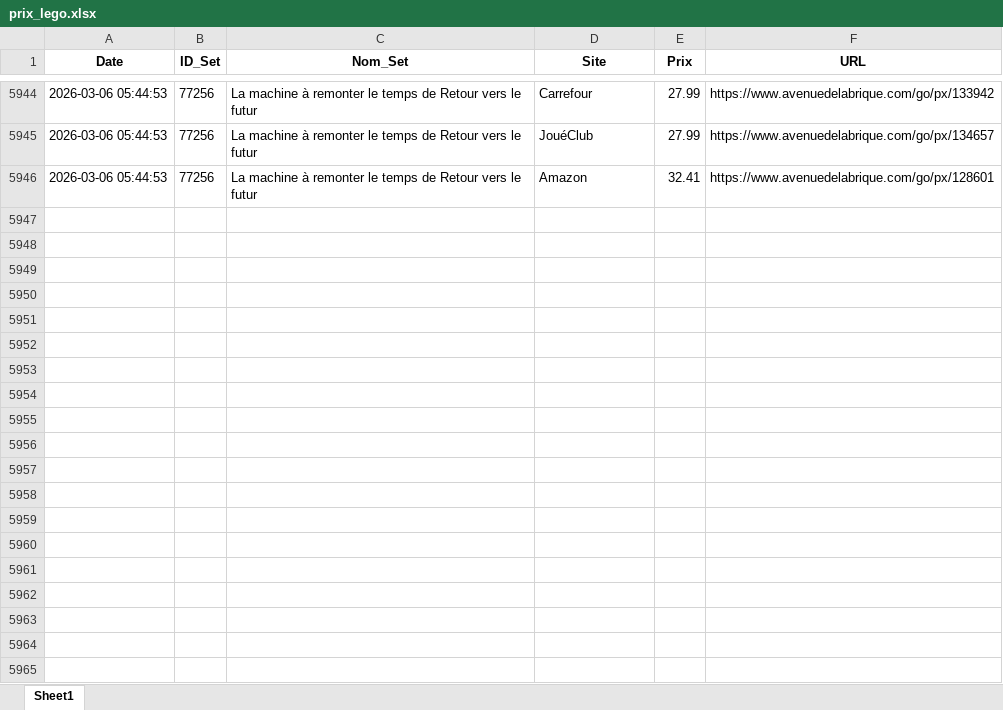
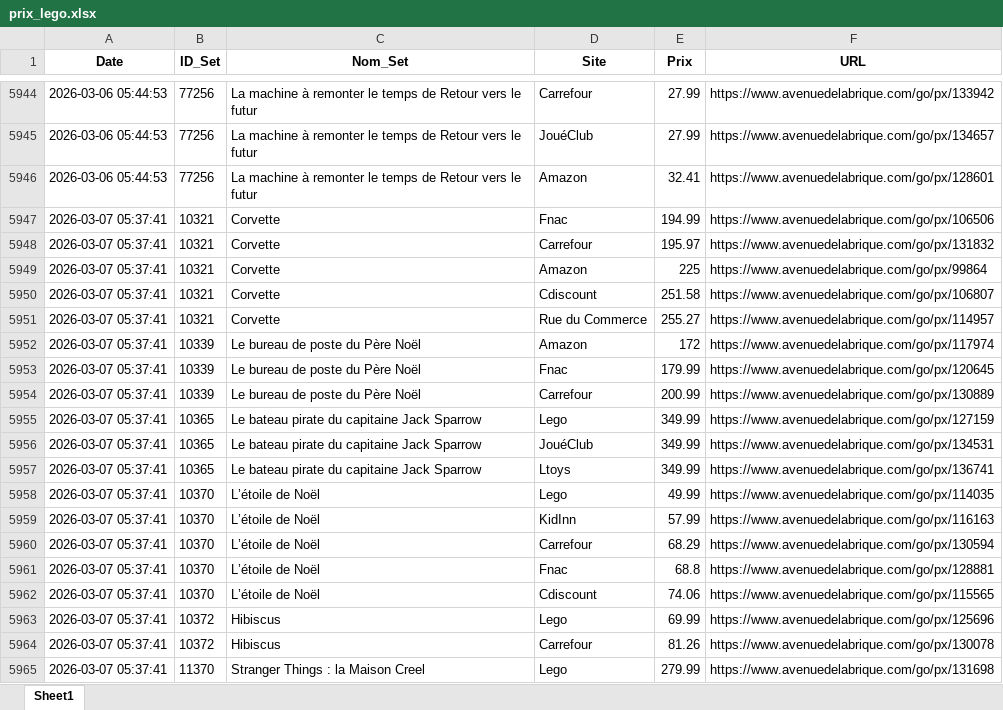
Before and after one commit to Aktawind/lego-price-tracker, an Excel workbook: prix_lego.xlsx, sheet Sheet1, drawn as a sheet; only a part is shown, gaps mark what is left out; values as stored, in another font and other column widths than the file's, no borders; the diff covers the shown part only; the diff names each change by its address in the sheet, - before the commit and + after, or states it on an @@ line.

```diff
--- a/prix_lego.xlsx (sheet Sheet1)
+++ b/prix_lego.xlsx (sheet Sheet1)
+row 5947: 2026-03-07 05:37:41 | 10321 | Corvette | Fnac | 194.99 | https://www.avenuedelabrique.com/go/px/106506
+row 5948: 2026-03-07 05:37:41 | 10321 | Corvette | Carrefour | 195.97 | https://www.avenuedelabrique.com/go/px/131832
+row 5949: 2026-03-07 05:37:41 | 10321 | Corvette | Amazon | 225 | https://www.avenuedelabrique.com/go/px/99864
+row 5950: 2026-03-07 05:37:41 | 10321 | Corvette | Cdiscount | 251.58 | https://www.avenuedelabrique.com/go/px/106807
+row 5951: 2026-03-07 05:37:41 | 10321 | Corvette | Rue du Commerce | 255.27 | https://www.avenuedelabrique.com/go/px/114957
+row 5952: 2026-03-07 05:37:41 | 10339 | Le bureau de poste du Père Noël | Amazon | 172 | https://www.avenuedelabrique.com/go/px/117974
+row 5953: 2026-03-07 05:37:41 | 10339 | Le bureau de poste du Père Noël | Fnac | 179.99 | https://www.avenuedelabrique.com/go/px/120645
+row 5954: 2026-03-07 05:37:41 | 10339 | Le bureau de poste du Père Noël | Carrefour | 200.99 | https://www.avenuedelabrique.com/go/px/130889
+row 5955: 2026-03-07 05:37:41 | 10365 | Le bateau pirate du capitaine Jack Sparrow | Lego | 349.99 | https://www.avenuedelabrique.com/go/px/127159
+row 5956: 2026-03-07 05:37:41 | 10365 | Le bateau pirate du capitaine Jack Sparrow | JouéClub | 349.99 | https://www.avenuedelabrique.com/go/px/134531
+row 5957: 2026-03-07 05:37:41 | 10365 | Le bateau pirate du capitaine Jack Sparrow | Ltoys | 349.99 | https://www.avenuedelabrique.com/go/px/136741
+row 5958: 2026-03-07 05:37:41 | 10370 | L’étoile de Noël | Lego | 49.99 | https://www.avenuedelabrique.com/go/px/114035
+row 5959: 2026-03-07 05:37:41 | 10370 | L’étoile de Noël | KidInn | 57.99 | https://www.avenuedelabrique.com/go/px/116163
+row 5960: 2026-03-07 05:37:41 | 10370 | L’étoile de Noël | Carrefour | 68.29 | https://www.avenuedelabrique.com/go/px/130594
+row 5961: 2026-03-07 05:37:41 | 10370 | L’étoile de Noël | Fnac | 68.8 | https://www.avenuedelabrique.com/go/px/128881
+row 5962: 2026-03-07 05:37:41 | 10370 | L’étoile de Noël | Cdiscount | 74.06 | https://www.avenuedelabrique.com/go/px/115565
+row 5963: 2026-03-07 05:37:41 | 10372 | Hibiscus | Lego | 69.99 | https://www.avenuedelabrique.com/go/px/125696
+row 5964: 2026-03-07 05:37:41 | 10372 | Hibiscus | Carrefour | 81.26 | https://www.avenuedelabrique.com/go/px/130078
+row 5965: 2026-03-07 05:37:41 | 11370 | Stranger Things : la Maison Creel | Lego | 279.99 | https://www.avenuedelabrique.com/go/px/131698
```
Also changed, not shown: 133 added rows elsewhere in this sheet, 1 other file.
